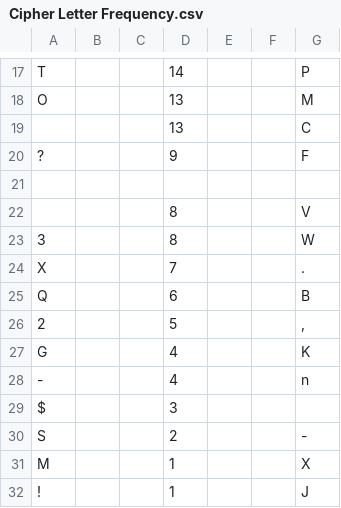
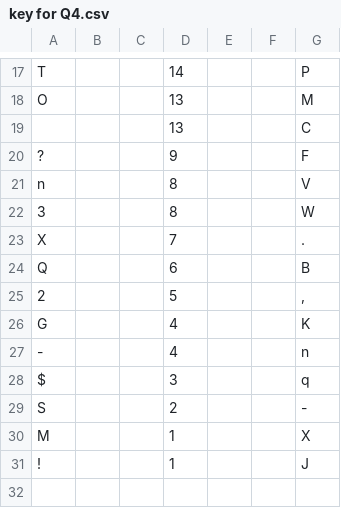
Before and after one commit to 95tuanle/cryptography, a CSV file: sourceFile/key for Q4.csv (was sourceFile/Cipher Letter Frequency.csv), drawn as a sheet; only a part is shown, gaps mark what is left out.

```diff
--- a/sourceFile/Cipher Letter Frequency.csv
+++ b/sourceFile/key for Q4.csv
@@ -20,4 +20,3 @@ O			13			M
 ?			9			F
-
-			8			V
+n			8			V
 3			8			W
@@ -28,3 +27,3 @@ G			4			K
 -			4			n
-$			3
+$			3			q
 S			2			-
```
Also changed, not shown: 16 other files.
